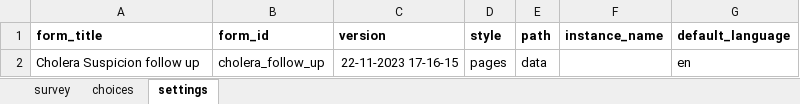
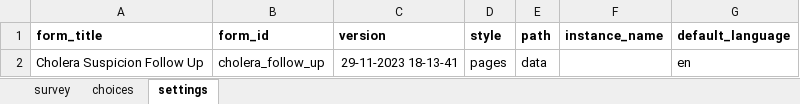
Before and after one commit to Emmanueltech2/commodity-tracker, an Excel workbook: forms/app/cholera_suspicion_follow_up.xlsx, sheet settings, drawn as a sheet; values as stored, in another font and other column widths than the file's, no borders; the diff names each change by its address in the sheet, - before the commit and + after, or states it on an @@ line.

```diff
--- a/forms/app/cholera_suspicion_follow_up.xlsx (sheet settings)
+++ b/forms/app/cholera_suspicion_follow_up.xlsx (sheet settings)
-A2 (form_title): Cholera Suspicion follow up
+A2 (form_title): Cholera Suspicion Follow Up
-C2 (version): 22-11-2023 17-16-15
+C2 (version): 29-11-2023 18-13-41
```
Also changed, not shown: forms/app/household_member_assessment.xlsx, forms/contact/household-create.xlsx, 25 other files.
